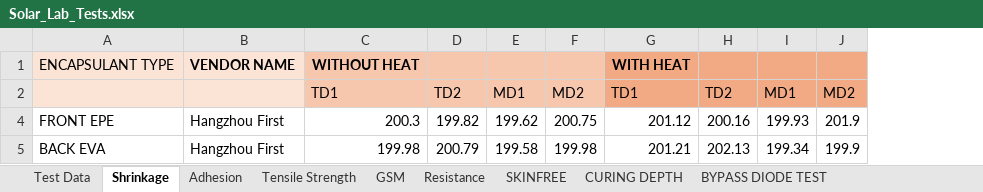
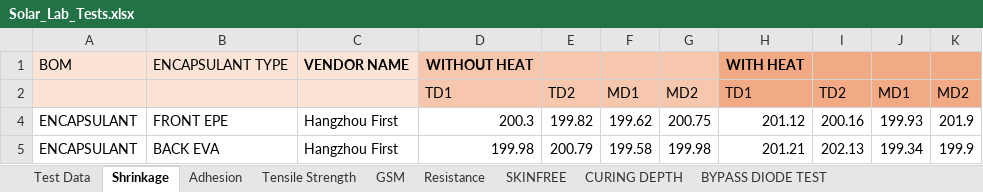
Before and after one commit to naveen221001/rnd-solar-api, an Excel workbook: data/Solar_Lab_Tests.xlsx, sheet Shrinkage, drawn as a sheet; values as stored, in another font and other column widths than the file's, no borders; table styles not drawn; the diff names each change by its address in the sheet, - before the commit and + after, or states it on an @@ line.

```diff
--- a/data/Solar_Lab_Tests.xlsx (sheet Shrinkage)
+++ b/data/Solar_Lab_Tests.xlsx (sheet Shrinkage)
+column A, rows 1-5: BOM |  | ENCAPSULANT | ENCAPSULANT
```
Also changed, not shown: 1 other file.
